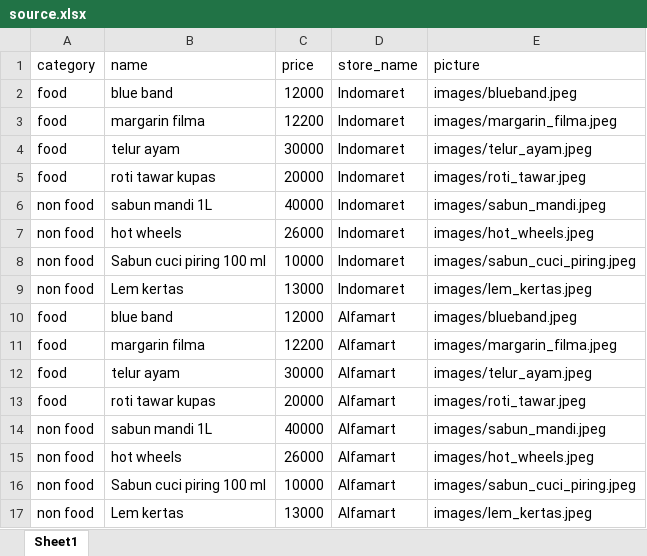
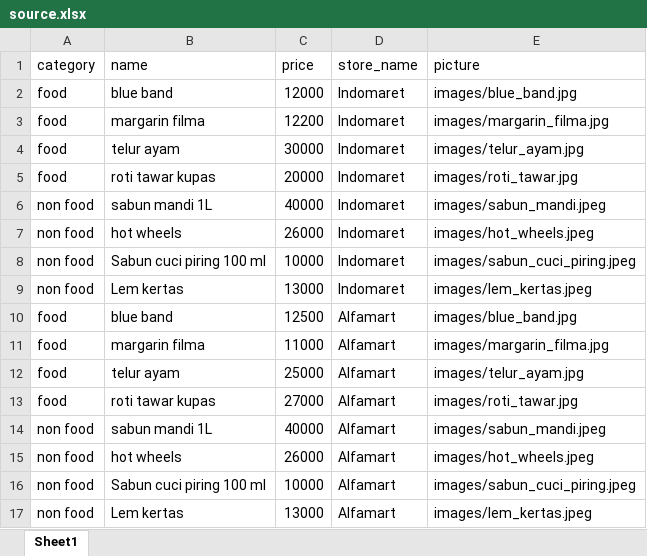
Before and after one commit to Kenken32/Info_Storage, an Excel workbook: source.xlsx, sheet Sheet1, drawn as a sheet; values as stored, in another font and other column widths than the file's, no borders; the diff names each change by its address in the sheet, - before the commit and + after, or states it on an @@ line.

Commit message:
Add files via upload

```diff
--- a/source.xlsx (sheet Sheet1)
+++ b/source.xlsx (sheet Sheet1)
-E2 (picture): images/blueband.jpeg
+E2 (picture): images/blue_band.jpg
-E3 (picture): images/margarin_filma.jpeg
+E3 (picture): images/margarin_filma.jpg
-E4 (picture): images/telur_ayam.jpeg
+E4 (picture): images/telur_ayam.jpg
-E5 (picture): images/roti_tawar.jpeg
+E5 (picture): images/roti_tawar.jpg
-C10 (price): 12000
+C10 (price): 12500
-E10 (picture): images/blueband.jpeg
+E10 (picture): images/blue_band.jpg
-C11 (price): 12200
+C11 (price): 11000
-E11 (picture): images/margarin_filma.jpeg
+E11 (picture): images/margarin_filma.jpg
-C12 (price): 30000
+C12 (price): 25000
-E12 (picture): images/telur_ayam.jpeg
+E12 (picture): images/telur_ayam.jpg
-C13 (price): 20000
+C13 (price): 27000
-E13 (picture): images/roti_tawar.jpeg
+E13 (picture): images/roti_tawar.jpg
```
